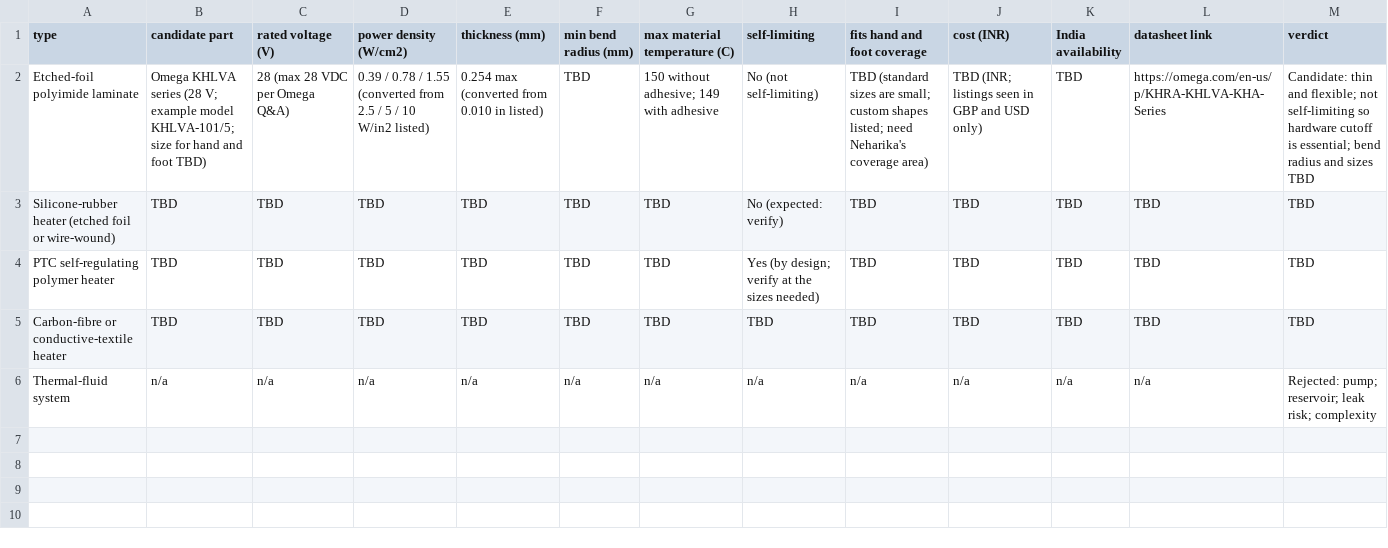
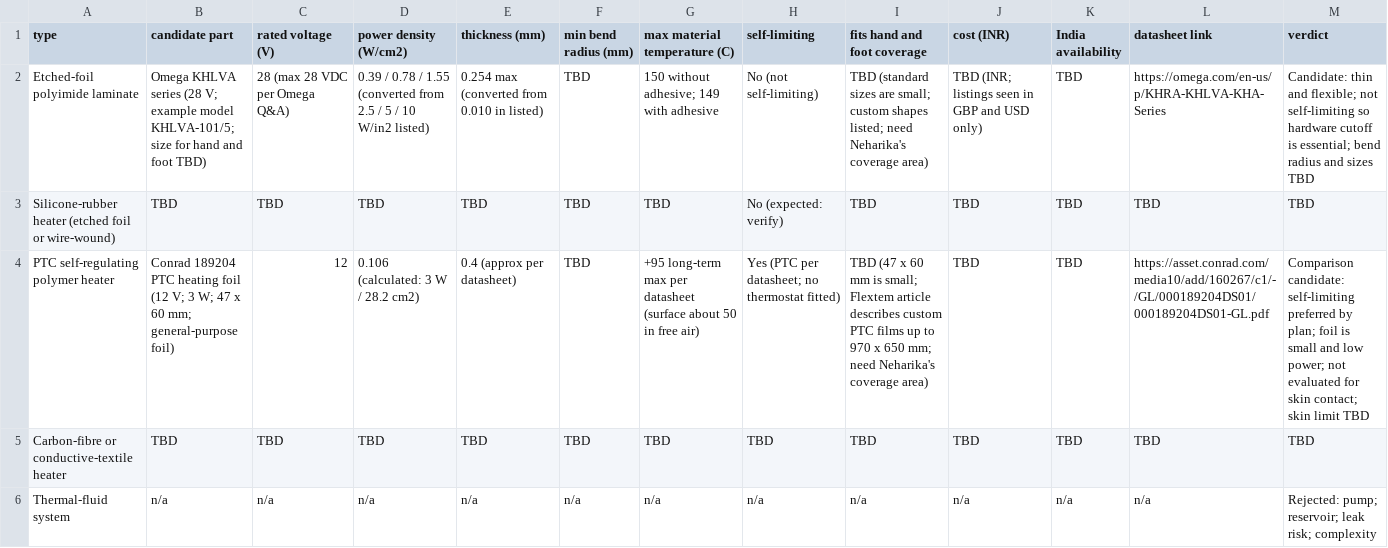
Before and after one commit to shreehannayak/neram-thermal-ditital-twin, a CSV file: hardware/comparisons/heater_comparison.csv, drawn as a sheet; the diff names each change by its address in the sheet, - before the commit and + after, or states it on an @@ line.

Commit message:
Update heater_comparison.csv

```diff
--- a/hardware/comparisons/heater_comparison.csv
+++ b/hardware/comparisons/heater_comparison.csv
-B4 (candidate part): TBD
+B4 (candidate part): Conrad 189204 PTC heating foil (12 V; 3 W; 47 x 60 mm; general-purpose foil)
-C4 (rated voltage (V)): TBD
+C4 (rated voltage (V)): 12
-D4 (power density (W/cm2)): TBD
+D4 (power density (W/cm2)): 0.106 (calculated: 3 W / 28.2 cm2)
-E4 (thickness (mm)): TBD
+E4 (thickness (mm)): 0.4 (approx per datasheet)
-G4 (max material temperature (C)): TBD
+G4 (max material temperature (C)): +95 long-term max per datasheet (surface about 50 in free air)
-H4 (self-limiting): Yes (by design; verify at the sizes needed)
+H4 (self-limiting): Yes (PTC per datasheet; no thermostat fitted)
-I4 (fits hand and foot coverage): TBD
+I4 (fits hand and foot coverage): TBD (47 x 60 mm is small; Flextem article describes custom PTC films up to 970 x 650 mm; need Neharika's coverage area)
-L4 (datasheet link): TBD
+L4 (datasheet link): https://asset.conrad.com/media10/add/160267/c1/-/GL/000189204DS01/000189204DS01-GL.pdf
-M4 (verdict): TBD
+M4 (verdict): Comparison candidate: self-limiting preferred by plan; foil is small and low power; not evaluated for skin contact; skin limit TBD
```
